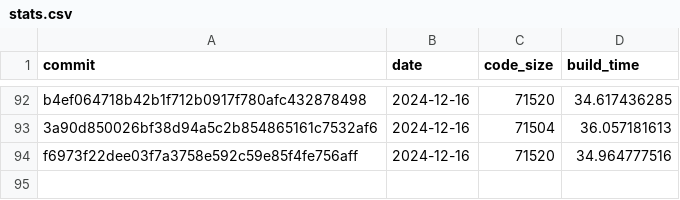
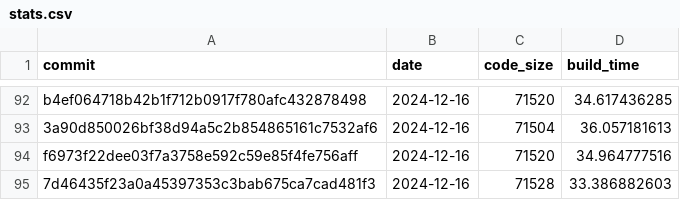
Before and after one commit to CharlyCst/miralis-commit-stats, a CSV file: stats.csv, drawn as a sheet; only a part is shown, gaps mark what is left out; the diff names each change by its address in the sheet, - before the commit and + after, or states it on an @@ line.

Commit message:
[Automated] push stats from Miralis CI

```diff
--- a/stats.csv
+++ b/stats.csv
+row 95: 7d46435f23a0a45397353c3bab675ca7cad481f3 | 2024-12-16 | 71528 | 33.386882603
```
